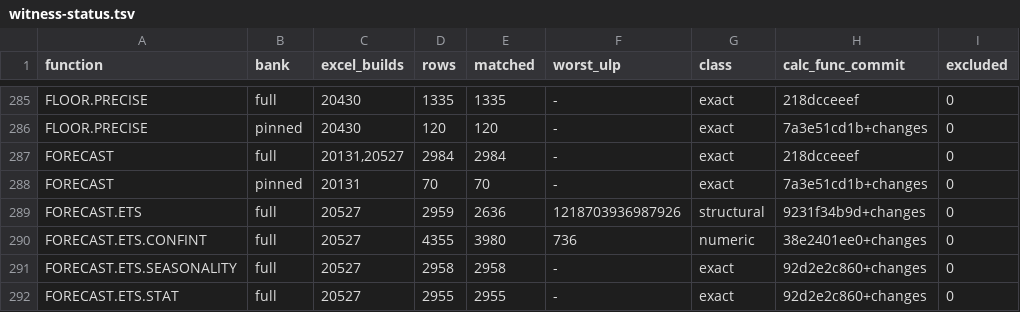
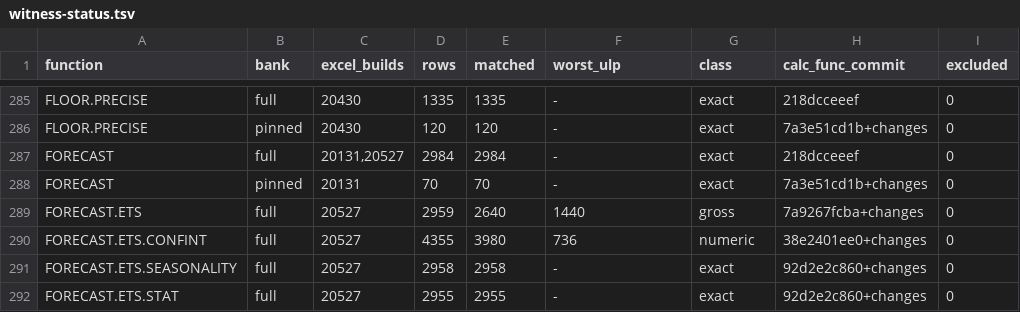
Before and after one commit to DnaCalc/DnaCalc, a TSV file: crates/calc-func/witness-status.tsv, drawn as a sheet; only a part is shown, gaps mark what is left out.

```diff
--- a/crates/calc-func/witness-status.tsv
+++ b/crates/calc-func/witness-status.tsv
@@ -288,3 +288,3 @@ FORECAST	full	20131,20527	2984	2984	-	exact	218dcceeef	0
 FORECAST	pinned	20131	70	70	-	exact	7a3e51cd1b+changes	0
-FORECAST.ETS	full	20527	2959	2636	1218703936987926	structural	9231f34b9d+changes	0
+FORECAST.ETS	full	20527	2959	2640	1440	gross	7a9267fcba+changes	0
 FORECAST.ETS.CONFINT	full	20527	4355	3980	736	numeric	38e2401ee0+changes	0
```
Also changed, not shown: 2 other files.
